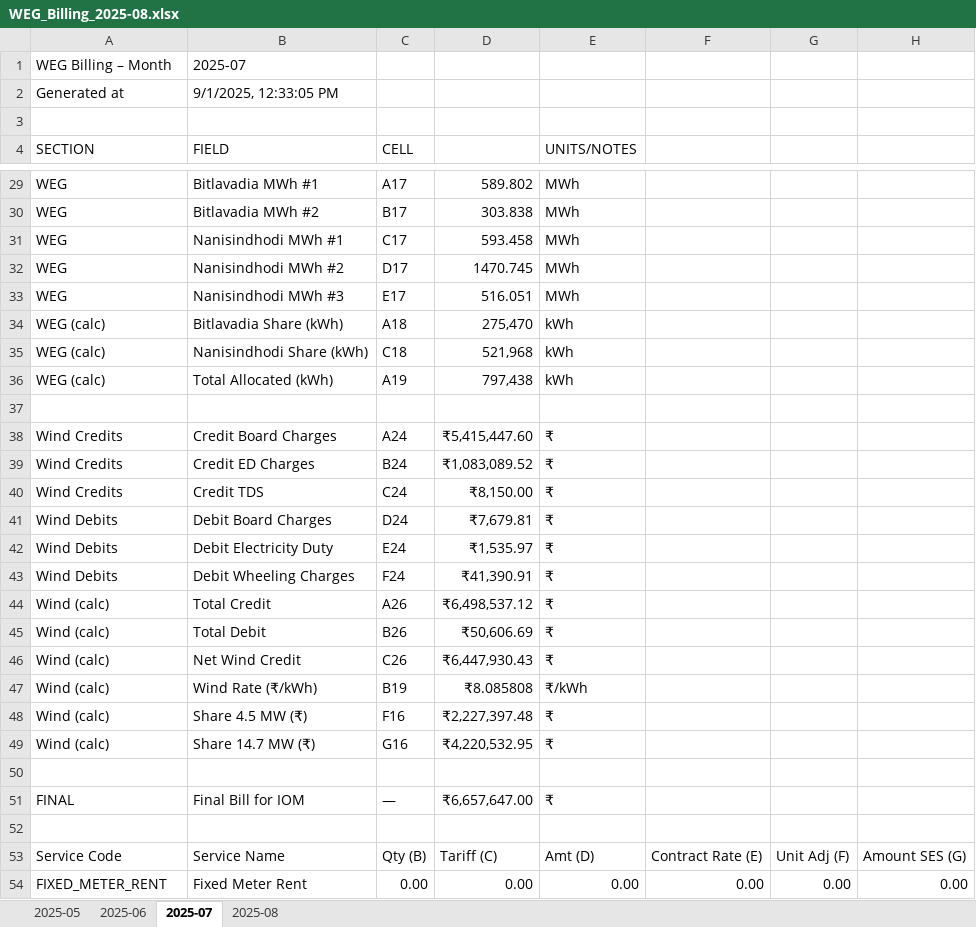
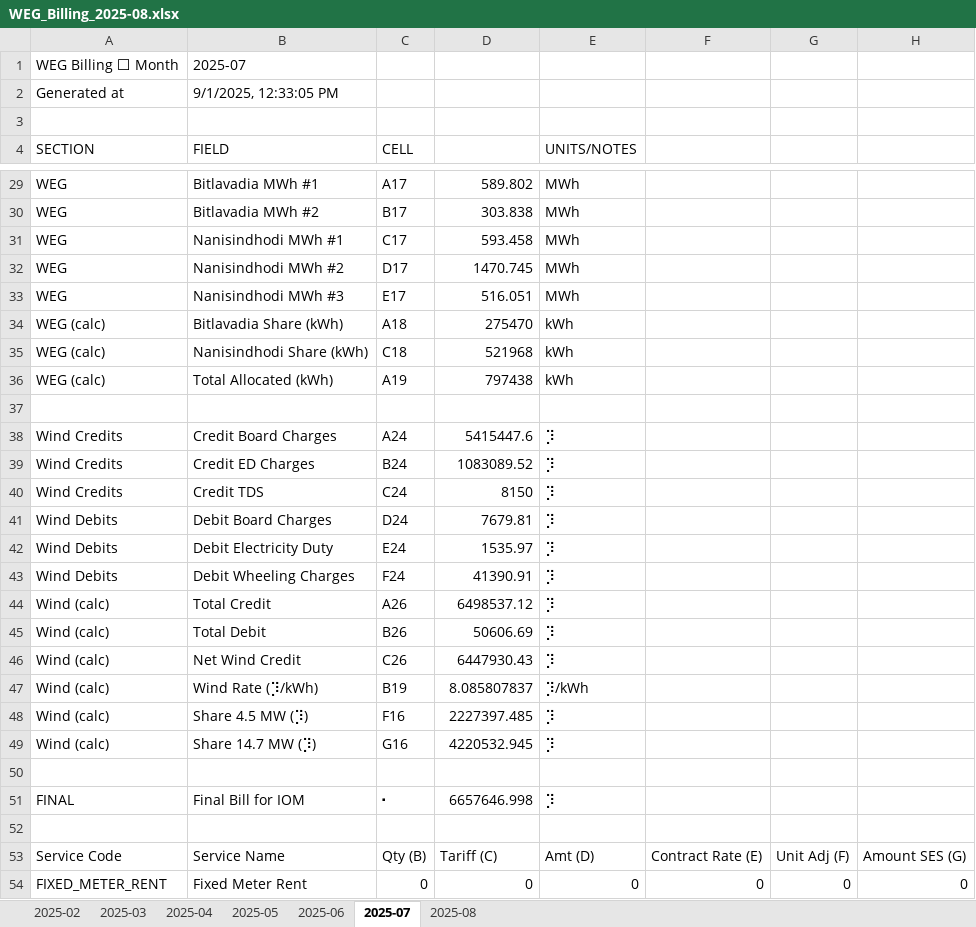
Before and after one commit to vije1711/plant_HT_bill_manual_entry, an Excel workbook: WEG_Billing_2025-08.xlsx, sheet 2025-07, drawn as a sheet; only a part is shown, gaps mark what is left out; values as stored, in another font and other column widths than the file's, no borders; the diff covers the shown part only; the diff names each change by its address in the sheet, - before the commit and + after, or states it on an @@ line.

```diff
--- a/WEG_Billing_2025-08.xlsx (sheet 2025-07)
+++ b/WEG_Billing_2025-08.xlsx (sheet 2025-07)
+sheet tab: 2025-02
+sheet tab: 2025-03
+sheet tab: 2025-04
-A1 (SECTION): WEG Billing – Month
+A1 (SECTION): WEG Billing ⬜ Month
-D34: 275,470
+D34: 275470
-D35: 521,968
+D35: 521968
-D36: 797,438
+D36: 797438
-D38: ₹5,415,447.60
+D38: 5415447.6
-E38:E46 (UNITS/NOTES): ₹
+E38:E46 (UNITS/NOTES): ⡹
-D39: ₹1,083,089.52
+D39: 1083089.52
-D40: ₹8,150.00
+D40: 8150
-D41: ₹7,679.81
+D41: 7679.81
-D42: ₹1,535.97
+D42: 1535.97
-D43: ₹41,390.91
+D43: 41390.91
-D44: ₹6,498,537.12
+D44: 6498537.12
-D45: ₹50,606.69
+D45: 50606.69
-D46: ₹6,447,930.43
+D46: 6447930.43
-B47 (FIELD): Wind Rate (₹/kWh)
+B47 (FIELD): Wind Rate (⡹/kWh)
-D47: ₹8.085808
+D47: 8.085807837
-E47 (UNITS/NOTES): ₹/kWh
+E47 (UNITS/NOTES): ⡹/kWh
-B48 (FIELD): Share 4.5 MW (₹)
+B48 (FIELD): Share 4.5 MW (⡹)
-D48: ₹2,227,397.48
+D48: 2227397.485
-E48:E49 (UNITS/NOTES): ₹
+E48:E49 (UNITS/NOTES): ⡹
-B49 (FIELD): Share 14.7 MW (₹)
+B49 (FIELD): Share 14.7 MW (⡹)
-D49: ₹4,220,532.95
+D49: 4220532.945
-C51 (CELL): —
+C51 (CELL): ⬝
-D51: ₹6,657,647.00
+D51: 6657646.998
-E51 (UNITS/NOTES): ₹
+E51 (UNITS/NOTES): ⡹
-C54 (CELL): 0.00
+C54 (CELL): 0
-D54: 0.00
+D54: 0
-E54 (UNITS/NOTES): 0.00
+E54 (UNITS/NOTES): 0
-F54: 0.00
+F54: 0
-G54: 0.00
+G54: 0
-H54: 0.00
+H54: 0
```
Also changed, not shown: 121 edited cells elsewhere in this sheet, sheet 2025-06, sheet 2025-05, sheet 2025-08.
